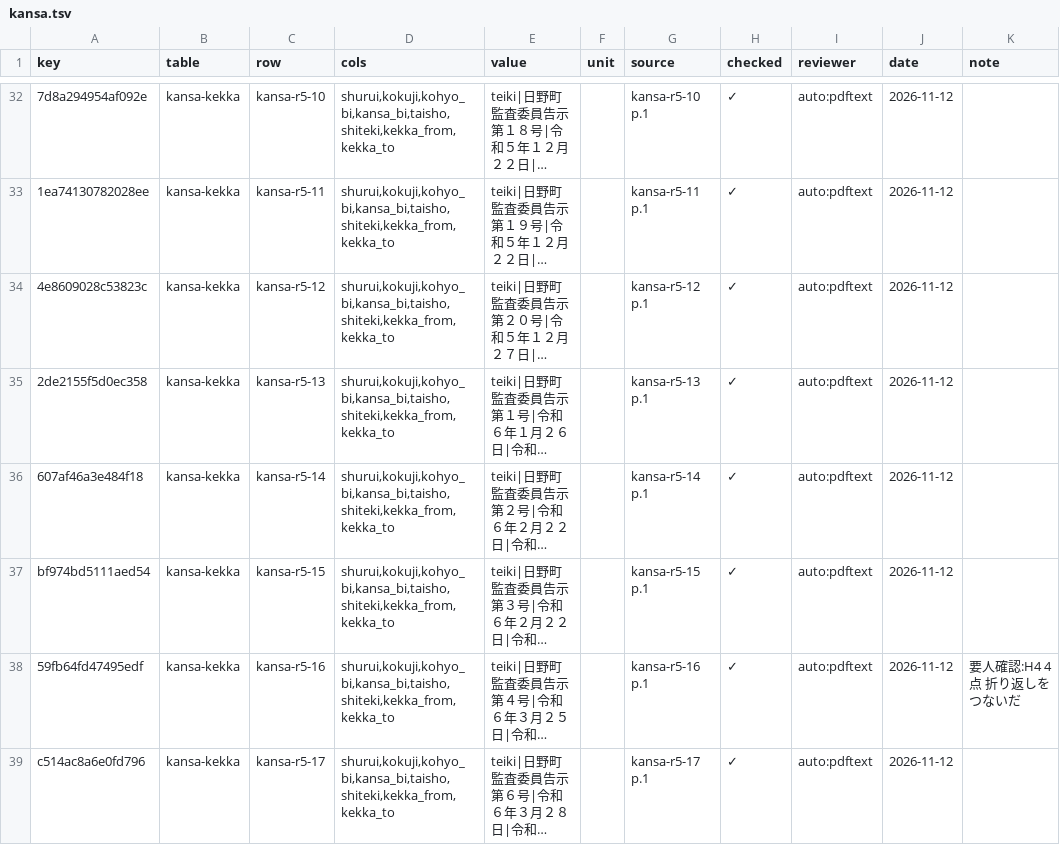
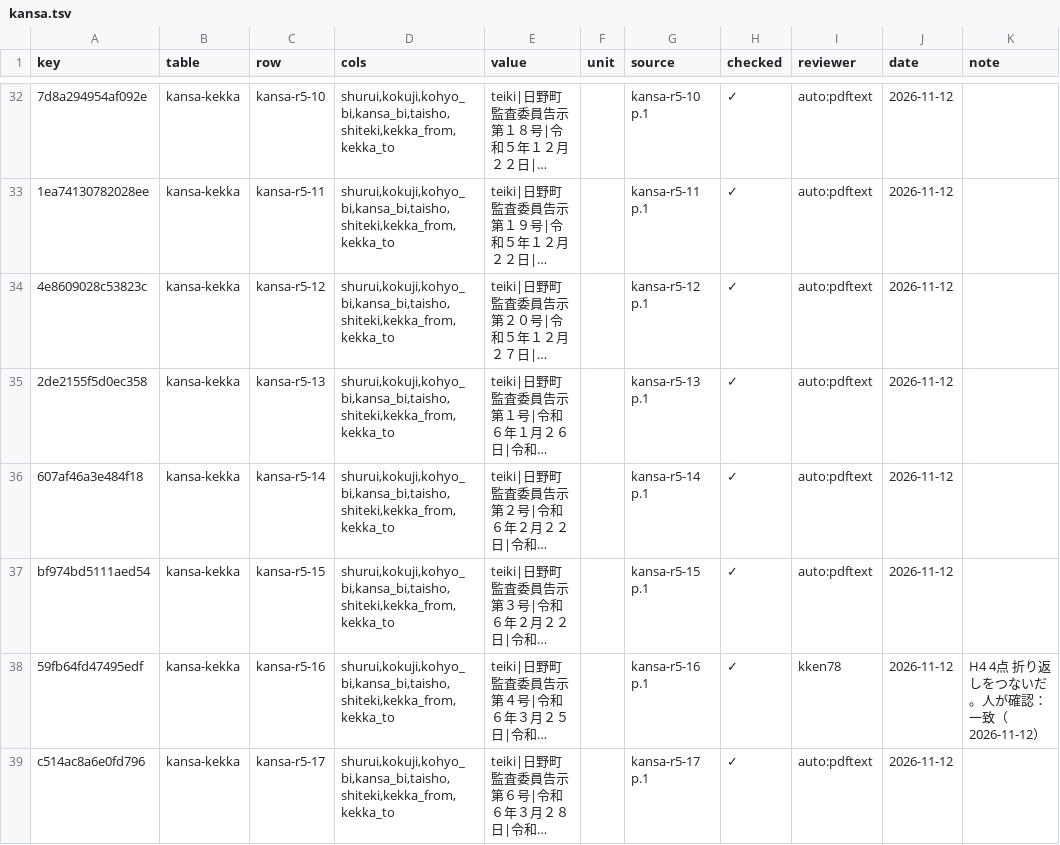
Before and after one commit to kken78/hino-town-docs, a TSV file: data/struct/audit/kansa.tsv, drawn as a sheet; only a part is shown, gaps mark what is left out; long unchanged cells end in …; the diff covers the shown part only; the diff names each change by its address in the sheet, - before the commit and + after, or states it on an @@ line.

```diff
--- a/data/struct/audit/kansa.tsv
+++ b/data/struct/audit/kansa.tsv
-I38 (reviewer): auto:pdftext
+I38 (reviewer): kken78
-K38 (note): 要人確認:H4 4点 折り返しをつないだ
+K38 (note): H4 4点 折り返しをつないだ。人が確認：一致（2026-11-12）
```
Also changed, not shown: 42 edited cells elsewhere in this file.
